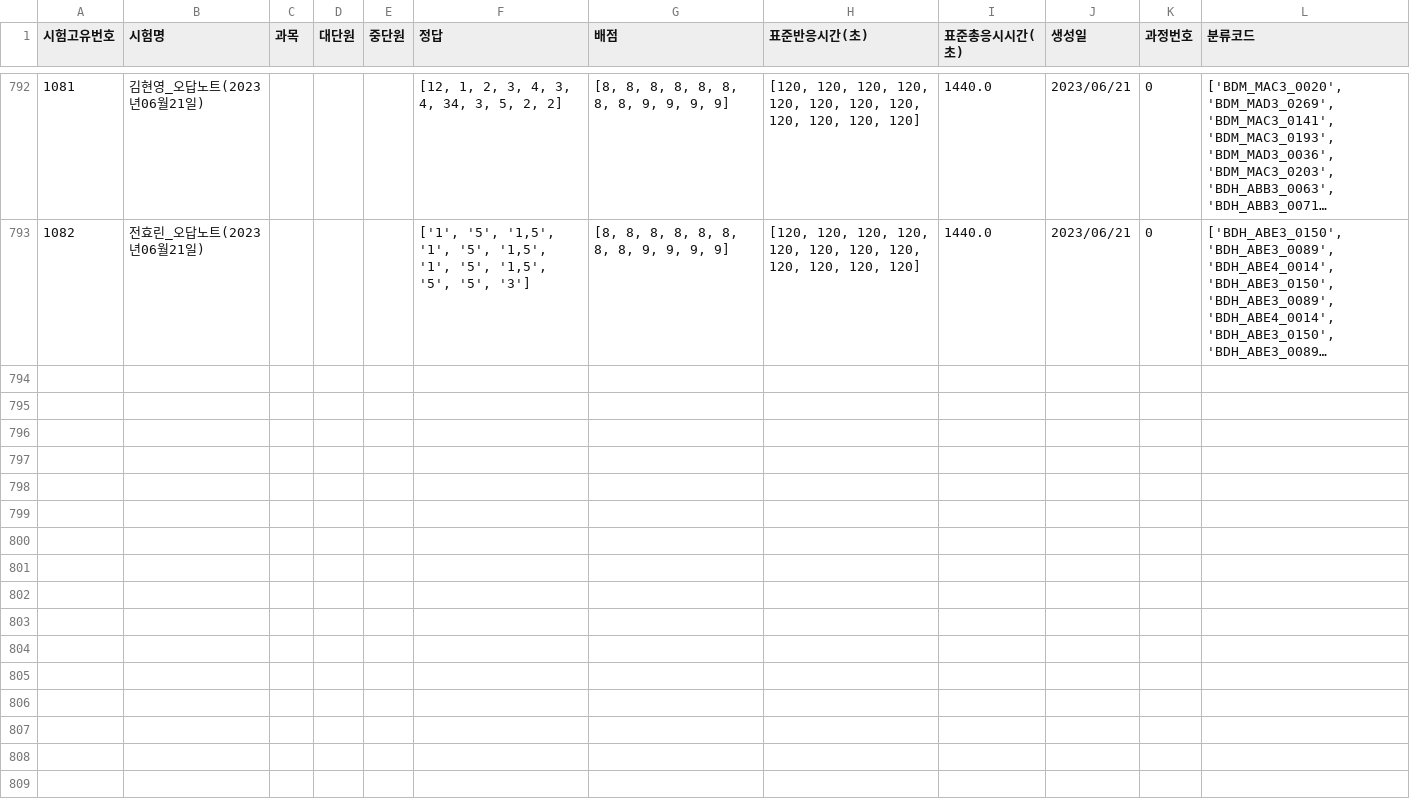
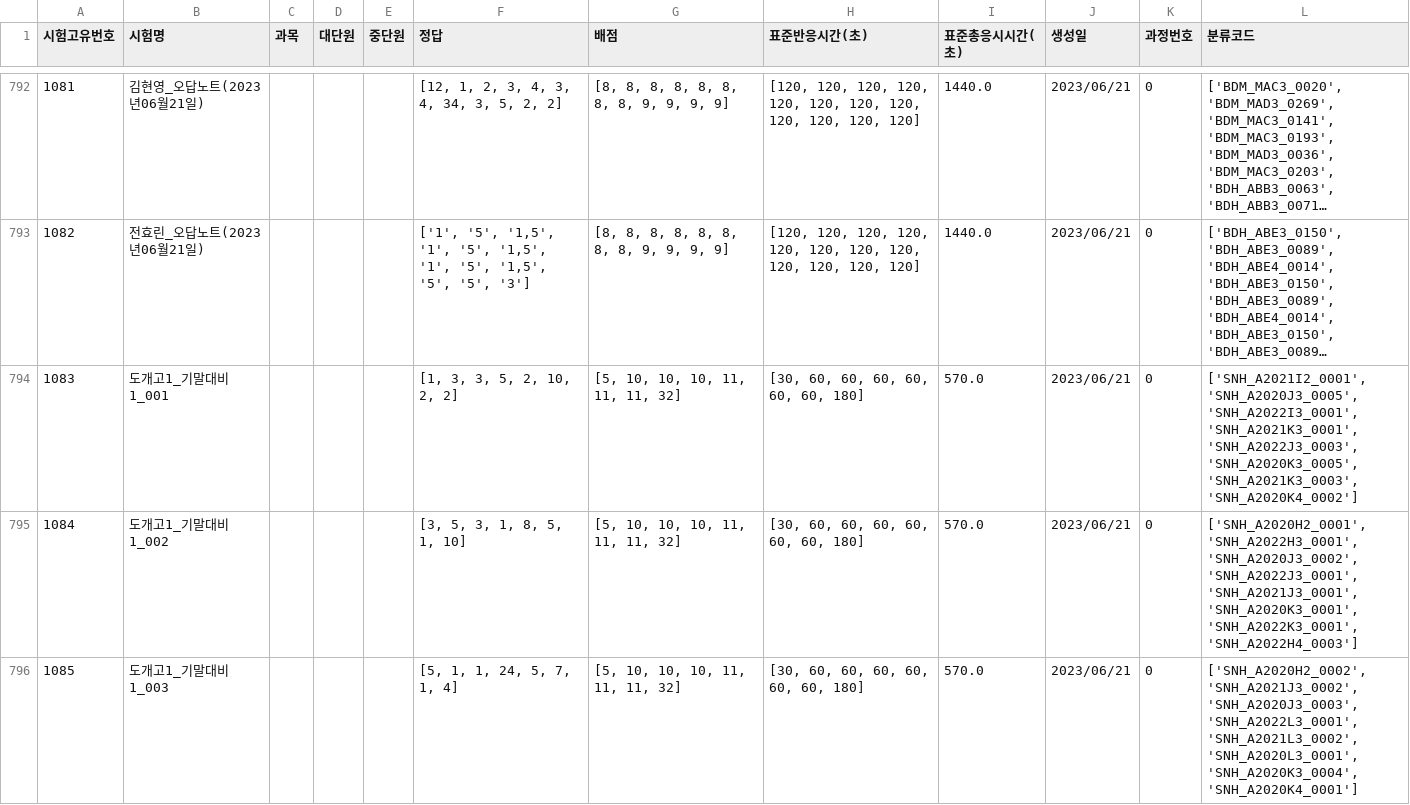
Before and after one commit to JulimPark/streamlit_second, a CSV file: exam_data.csv, drawn as a sheet; only a part is shown, gaps mark what is left out; long unchanged cells end in …; the diff names each change by its address in the sheet, - before the commit and + after, or states it on an @@ line.

Commit message:
2023-6-21 18:29:26

```diff
--- a/exam_data.csv
+++ b/exam_data.csv
+row 794: 1083 | 도개고1_기말대비1_001 |  |  |  | [1, 3, 3, 5, 2, 10, 2, 2] | [5, 10, 10, 10, 11, 11, 11, 32] | [30, 60, 60, 60, 60, 60, 60, 180] | 570.0 | 2023/06/21 | 0 | ['SNH_A2021I2_0001', 'SNH_A2020J3_0005', 'SNH_A2022I3_0001', 'SNH_A2021K3_0001', 'SNH_A2022J3_0003', 'SNH_A2020K3_0005', 'SNH_A2021K3_0003', 'SNH_A2020K4_0002']
+row 795: 1084 | 도개고1_기말대비1_002 |  |  |  | [3, 5, 3, 1, 8, 5, 1, 10] | [5, 10, 10, 10, 11, 11, 11, 32] | [30, 60, 60, 60, 60, 60, 60, 180] | 570.0 | 2023/06/21 | 0 | ['SNH_A2020H2_0001', 'SNH_A2022H3_0001', 'SNH_A2020J3_0002', 'SNH_A2022J3_0001', 'SNH_A2021J3_0001', 'SNH_A2020K3_0001', 'SNH_A2022K3_0001', 'SNH_A2022H4_0003']
+row 796: 1085 | 도개고1_기말대비1_003 |  |  |  | [5, 1, 1, 24, 5, 7, 1, 4] | [5, 10, 10, 10, 11, 11, 11, 32] | [30, 60, 60, 60, 60, 60, 60, 180] | 570.0 | 2023/06/21 | 0 | ['SNH_A2020H2_0002', 'SNH_A2021J3_0002', 'SNH_A2020J3_0003', 'SNH_A2022L3_0001', 'SNH_A2021L3_0002', 'SNH_A2020L3_0001', 'SNH_A2020K3_0004', 'SNH_A2020K4_0001']
```
